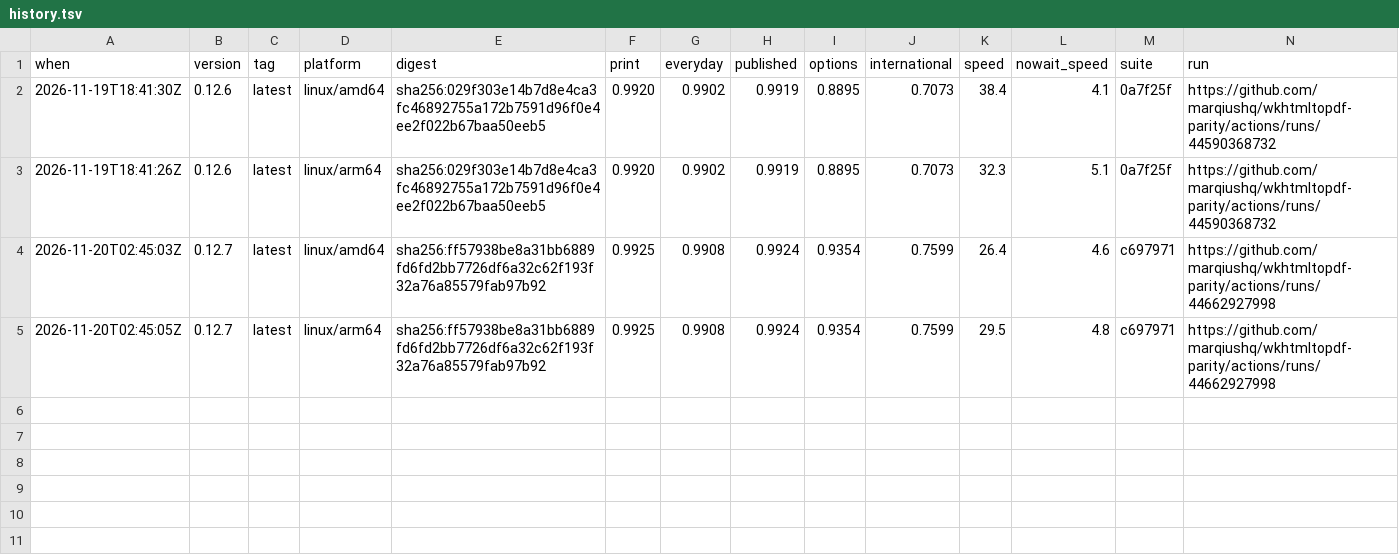
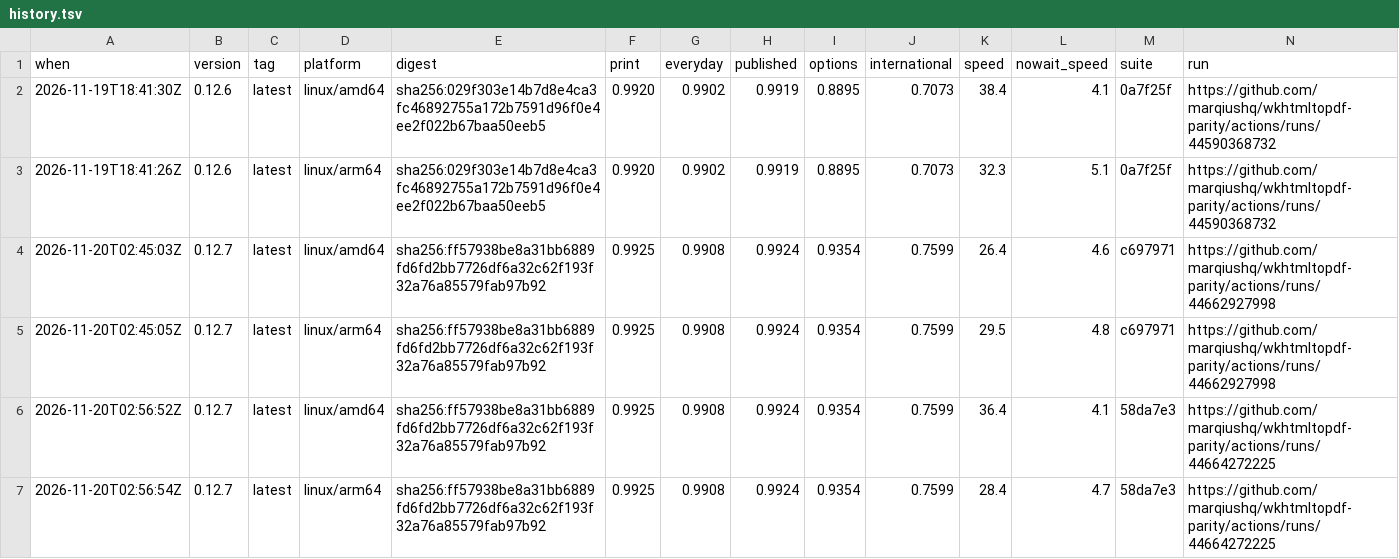
Before and after one commit to marqiushq/wkhtmltopdf-parity, a TSV file: results/history.tsv, drawn as a sheet; the diff names each change by its address in the sheet, - before the commit and + after, or states it on an @@ line.

```diff
--- a/results/history.tsv
+++ b/results/history.tsv
+row 6: 2026-11-20T02:56:52Z | 0.12.7 | latest | linux/amd64 | sha256:ff57938be8a31bb6889fd6fd2bb7726df6a32c62f193f32a76a85579fab97b92 | 0.9925 | 0.9908 | 0.9924 | 0.9354 | 0.7599 | 36.4 | 4.1 | 58da7e3 | https://github.com/marqiushq/wkhtmltopdf-parity/actions/runs/44664272225
+row 7: 2026-11-20T02:56:54Z | 0.12.7 | latest | linux/arm64 | sha256:ff57938be8a31bb6889fd6fd2bb7726df6a32c62f193f32a76a85579fab97b92 | 0.9925 | 0.9908 | 0.9924 | 0.9354 | 0.7599 | 28.4 | 4.7 | 58da7e3 | https://github.com/marqiushq/wkhtmltopdf-parity/actions/runs/44664272225
```
Also changed, not shown: results/0.12.7/linux-amd64/scores.csv, results/0.12.7/linux-arm64/scores.csv, 11 other files.
